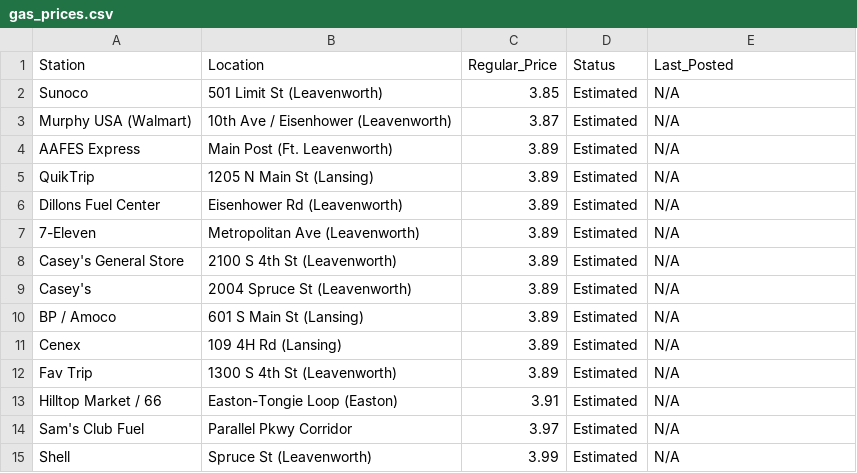
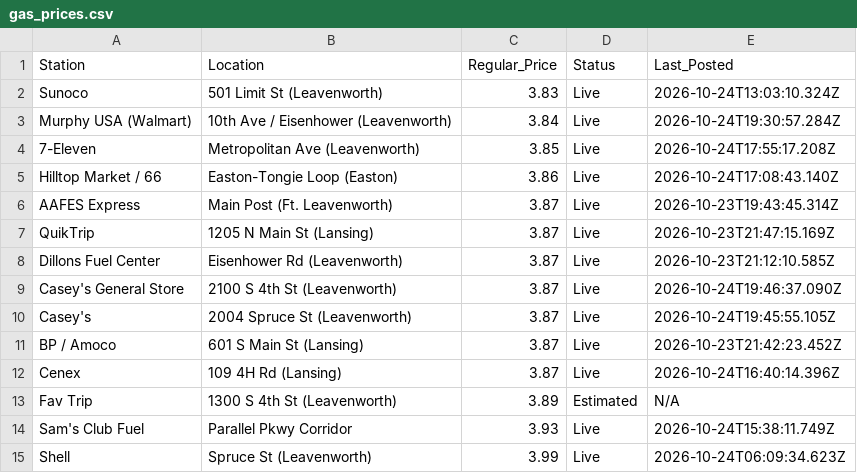
Before and after one commit to jcaba-creator/pleasant-ridge-gazette, a CSV file: gas_prices.csv, drawn as a sheet.

Commit message:
Automated price refresh

```diff
--- a/gas_prices.csv
+++ b/gas_prices.csv
@@ -1,15 +1,15 @@
 Station,Location,Regular_Price,Status,Last_Posted
-Sunoco,501 Limit St (Leavenworth),3.85,Estimated,N/A
-Murphy USA (Walmart),10th Ave / Eisenhower (Leavenworth),3.87,Estimated,N/A
-AAFES Express,Main Post (Ft. Leavenworth),3.89,Estimated,N/A
-QuikTrip,1205 N Main St (Lansing),3.89,Estimated,N/A
-Dillons Fuel Center,Eisenhower Rd (Leavenworth),3.89,Estimated,N/A
-7-Eleven,Metropolitan Ave (Leavenworth),3.89,Estimated,N/A
-Casey's General Store,2100 S 4th St (Leavenworth),3.89,Estimated,N/A
-Casey's,2004 Spruce St (Leavenworth),3.89,Estimated,N/A
-BP / Amoco,601 S Main St (Lansing),3.89,Estimated,N/A
-Cenex,109 4H Rd (Lansing),3.89,Estimated,N/A
+Sunoco,501 Limit St (Leavenworth),3.83,Live,2026-10-24T13:03:10.324Z
+Murphy USA (Walmart),10th Ave / Eisenhower (Leavenworth),3.84,Live,2026-10-24T19:30:57.284Z
+7-Eleven,Metropolitan Ave (Leavenworth),3.85,Live,2026-10-24T17:55:17.208Z
+Hilltop Market / 66,Easton-Tongie Loop (Easton),3.86,Live,2026-10-24T17:08:43.140Z
+AAFES Express,Main Post (Ft. Leavenworth),3.87,Live,2026-10-23T19:43:45.314Z
+QuikTrip,1205 N Main St (Lansing),3.87,Live,2026-10-23T21:47:15.169Z
+Dillons Fuel Center,Eisenhower Rd (Leavenworth),3.87,Live,2026-10-23T21:12:10.585Z
+Casey's General Store,2100 S 4th St (Leavenworth),3.87,Live,2026-10-24T19:46:37.090Z
+Casey's,2004 Spruce St (Leavenworth),3.87,Live,2026-10-24T19:45:55.105Z
+BP / Amoco,601 S Main St (Lansing),3.87,Live,2026-10-23T21:42:23.452Z
+Cenex,109 4H Rd (Lansing),3.87,Live,2026-10-24T16:40:14.396Z
 Fav Trip,1300 S 4th St (Leavenworth),3.89,Estimated,N/A
-Hilltop Market / 66,Easton-Tongie Loop (Easton),3.91,Estimated,N/A
-Sam's Club Fuel,Parallel Pkwy Corridor,3.97,Estimated,N/A
-Shell,Spruce St (Leavenworth),3.99,Estimated,N/A
+Sam's Club Fuel,Parallel Pkwy Corridor,3.93,Live,2026-10-24T15:38:11.749Z
+Shell,Spruce St (Leavenworth),3.99,Live,2026-10-24T06:09:34.623Z
```
Also changed, not shown: 4 other files.
